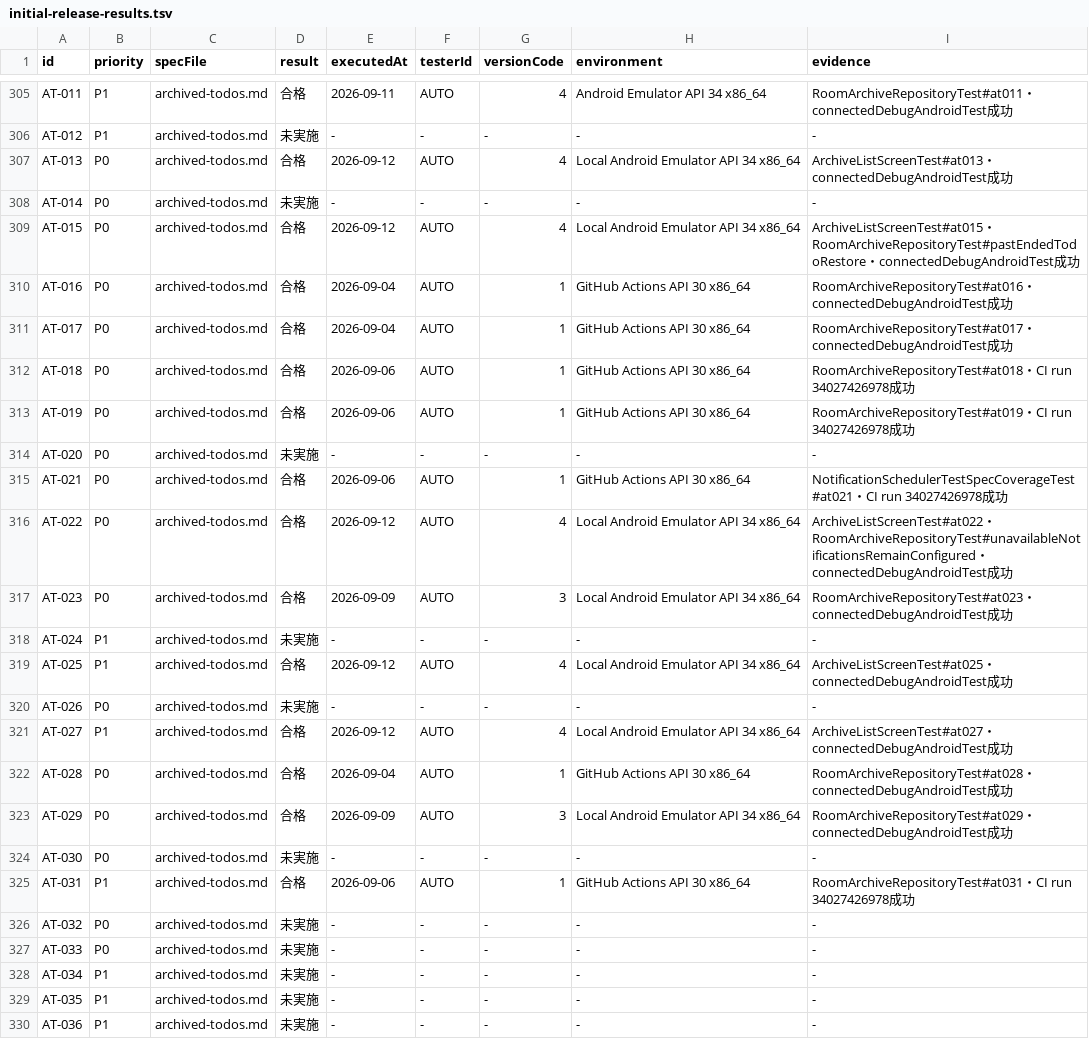
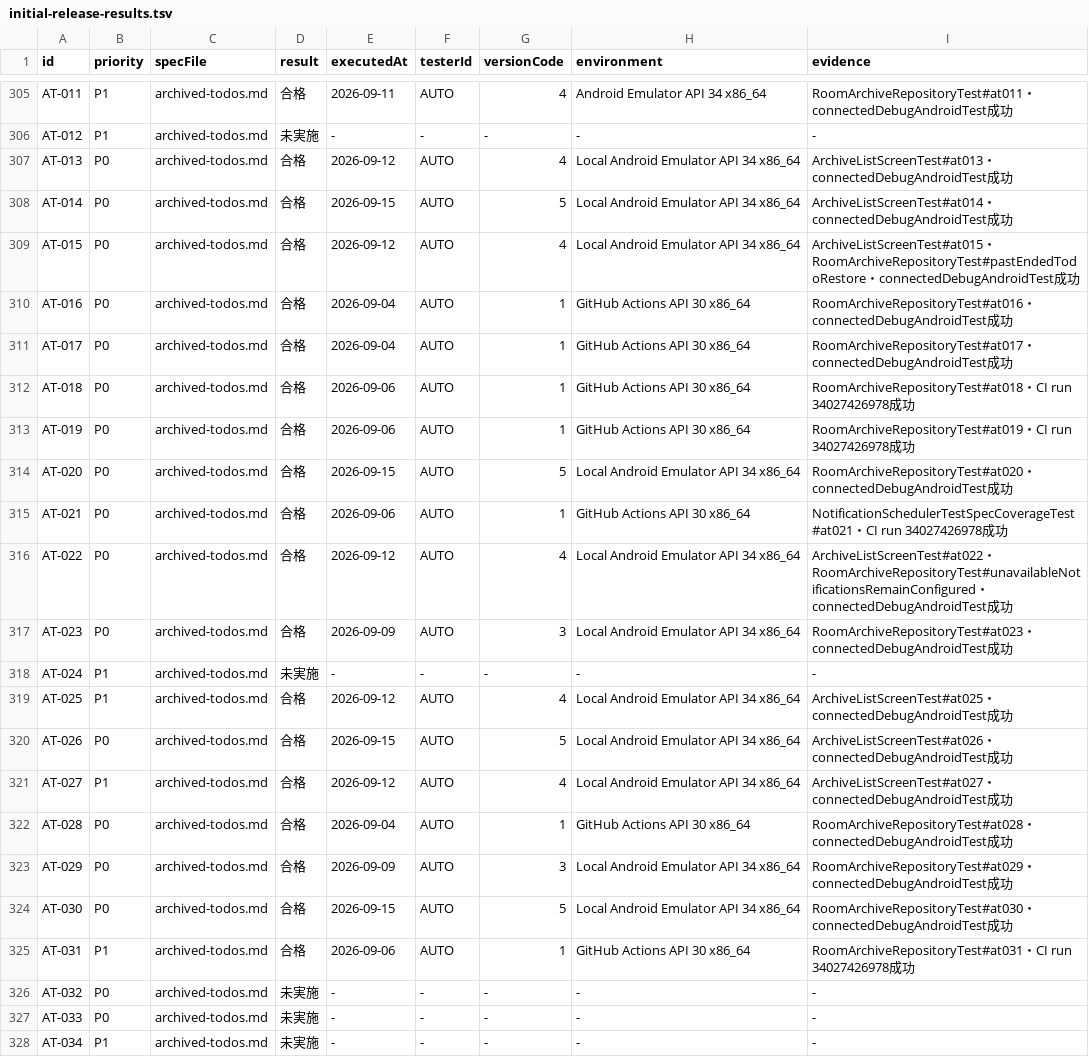
Before and after one commit to Sakemotti/MATA, a TSV file: .agents/test-specs/initial-release-results.tsv, drawn as a sheet; only a part is shown, gaps mark what is left out; the shorter side is filled out with more unchanged rows.

```diff
--- a/.agents/test-specs/initial-release-results.tsv
+++ b/.agents/test-specs/initial-release-results.tsv
@@ -307,3 +307,3 @@ AT-012	P1	archived-todos.md	未実施	-	-	-	-	-
 AT-013	P0	archived-todos.md	合格	2026-09-12	AUTO	4	Local Android Emulator API 34 x86_64	ArchiveListScreenTest#at013・connectedDebugAndroidTest成功
-AT-014	P0	archived-todos.md	未実施	-	-	-	-	-
+AT-014	P0	archived-todos.md	合格	2026-09-15	AUTO	5	Local Android Emulator API 34 x86_64	ArchiveListScreenTest#at014・connectedDebugAndroidTest成功
 AT-015	P0	archived-todos.md	合格	2026-09-12	AUTO	4	Local Android Emulator API 34 x86_64	ArchiveListScreenTest#at015・RoomArchiveRepositoryTest#pastEndedTodoRestore・connectedDebugAndroidTest成功
@@ -313,3 +313,3 @@ AT-018	P0	archived-todos.md	合格	2026-09-06	AUTO	1	GitHub Actions API 30 x86_6
 AT-019	P0	archived-todos.md	合格	2026-09-06	AUTO	1	GitHub Actions API 30 x86_64	RoomArchiveRepositoryTest#at019・CI run 34027426978成功
-AT-020	P0	archived-todos.md	未実施	-	-	-	-	-
+AT-020	P0	archived-todos.md	合格	2026-09-15	AUTO	5	Local Android Emulator API 34 x86_64	RoomArchiveRepositoryTest#at020・connectedDebugAndroidTest成功
 AT-021	P0	archived-todos.md	合格	2026-09-06	AUTO	1	GitHub Actions API 30 x86_64	NotificationSchedulerTestSpecCoverageTest#at021・CI run 34027426978成功
@@ -319,3 +319,3 @@ AT-024	P1	archived-todos.md	未実施	-	-	-	-	-
 AT-025	P1	archived-todos.md	合格	2026-09-12	AUTO	4	Local Android Emulator API 34 x86_64	ArchiveListScreenTest#at025・connectedDebugAndroidTest成功
-AT-026	P0	archived-todos.md	未実施	-	-	-	-	-
+AT-026	P0	archived-todos.md	合格	2026-09-15	AUTO	5	Local Android Emulator API 34 x86_64	ArchiveListScreenTest#at026・connectedDebugAndroidTest成功
 AT-027	P1	archived-todos.md	合格	2026-09-12	AUTO	4	Local Android Emulator API 34 x86_64	ArchiveListScreenTest#at027・connectedDebugAndroidTest成功
@@ -323,3 +323,3 @@ AT-028	P0	archived-todos.md	合格	2026-09-04	AUTO	1	GitHub Actions API 30 x86_6
 AT-029	P0	archived-todos.md	合格	2026-09-09	AUTO	3	Local Android Emulator API 34 x86_64	RoomArchiveRepositoryTest#at029・connectedDebugAndroidTest成功
-AT-030	P0	archived-todos.md	未実施	-	-	-	-	-
+AT-030	P0	archived-todos.md	合格	2026-09-15	AUTO	5	Local Android Emulator API 34 x86_64	RoomArchiveRepositoryTest#at030・connectedDebugAndroidTest成功
 AT-031	P1	archived-todos.md	合格	2026-09-06	AUTO	1	GitHub Actions API 30 x86_64	RoomArchiveRepositoryTest#at031・CI run 34027426978成功
```
Also changed, not shown: .agents/test-specs/automated-test-evidence.tsv, .agents/test-specs/initial-release-assignments.tsv, 5 other files.
